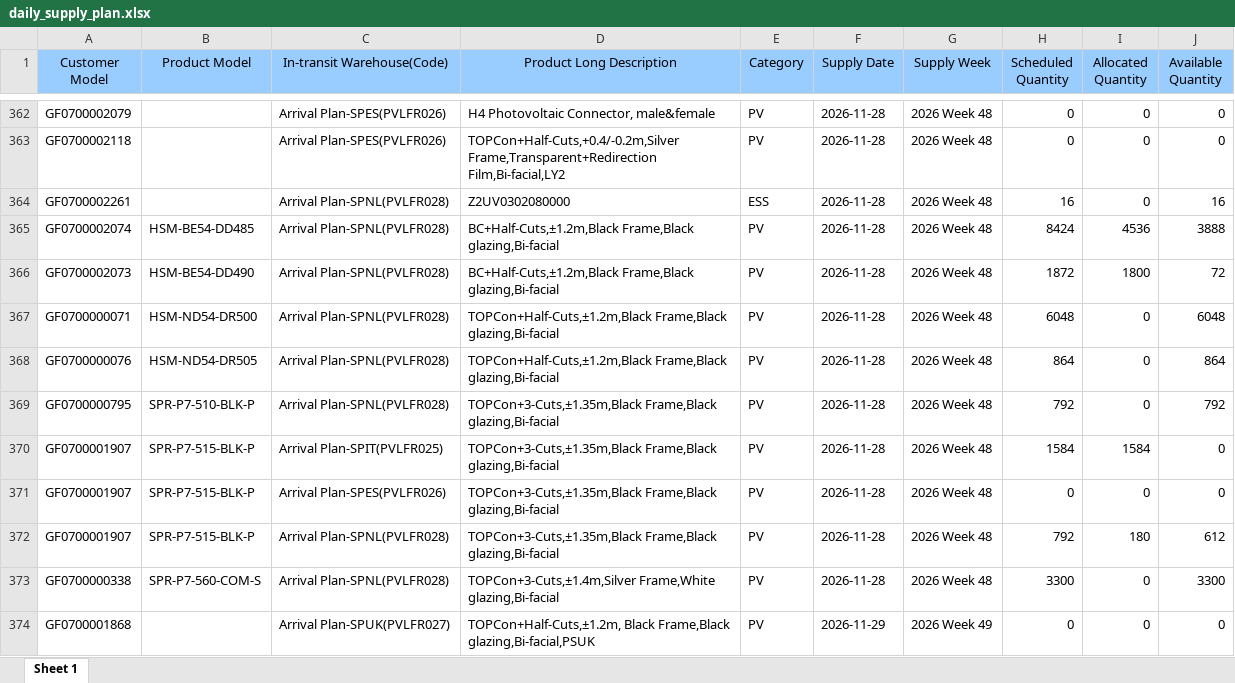
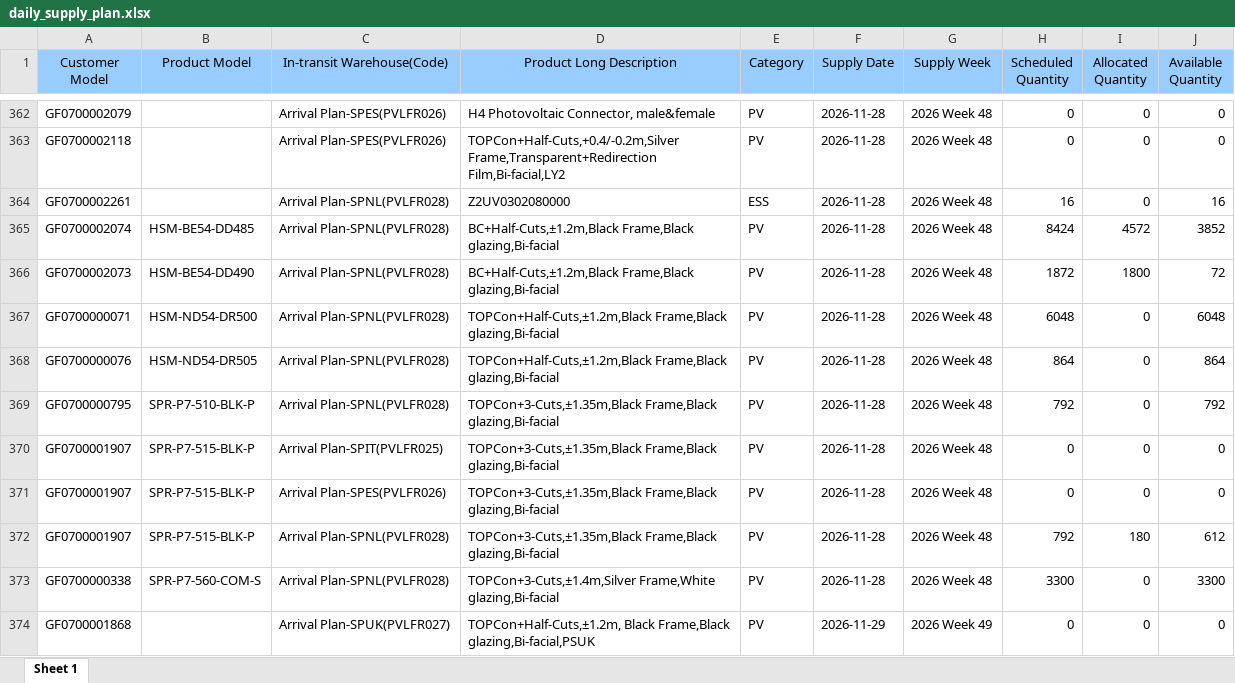
Before and after one commit to hantsuii/EUPV2026, an Excel workbook: templates/daily_supply_plan.xlsx, sheet Sheet 1, drawn as a sheet; only a part is shown, gaps mark what is left out; values as stored, in another font and other column widths than the file's, no borders; the diff covers the shown part only; the diff names each change by its address in the sheet, - before the commit and + after, or states it on an @@ line.

```diff
--- a/templates/daily_supply_plan.xlsx (sheet Sheet 1)
+++ b/templates/daily_supply_plan.xlsx (sheet Sheet 1)
-I365 (Allocated Quantity): 4536
+I365 (Allocated Quantity): 4572
-J365 (Available Quantity): 3888
+J365 (Available Quantity): 3852
-H370 (Scheduled Quantity): 1584
+H370 (Scheduled Quantity): 0
-I370 (Allocated Quantity): 1584
+I370 (Allocated Quantity): 0
```
Also changed, not shown: 24 edited cells elsewhere in this sheet, templates/inventory.xlsx, 1 other file.
